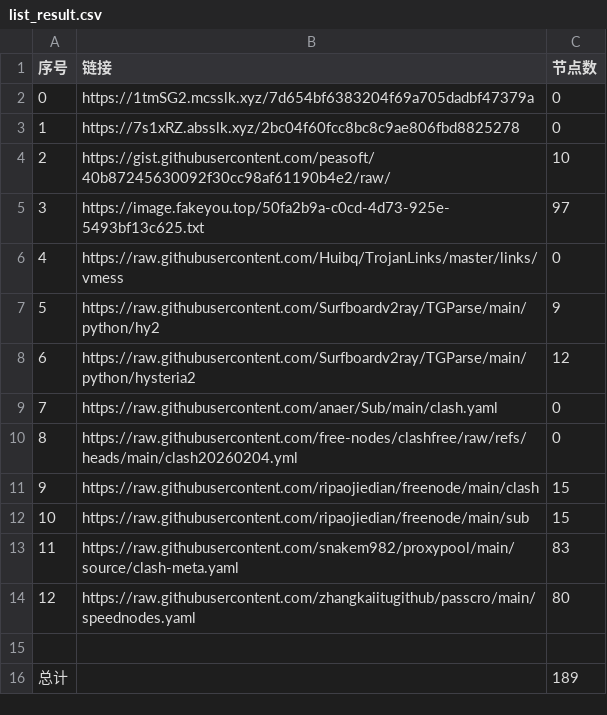
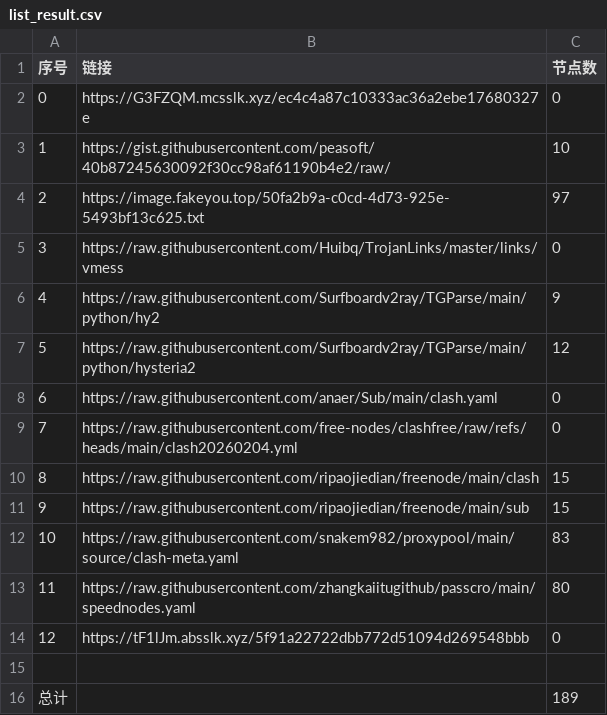
Before and after one commit to ResonanceForge/NoMoreWalls, a CSV file: list_result.csv, drawn as a sheet; removed rows and columns are numbered as before the commit, all else as after; the diff names each change by its address in the sheet, - before the commit and + after, or states it on an @@ line.

```diff
--- a/list_result.csv
+++ b/list_result.csv
-B2 (链接): https://1tmSG2.mcsslk.xyz/7d654bf6383204f69a705dadbf47379a
+B2 (链接): https://G3FZQM.mcsslk.xyz/ec4c4a87c10333ac36a2ebe17680327e
-row 3: 1 | https://7s1xRZ.absslk.xyz/2bc04f60fcc8bc8c9ae806fbd8825278 | 0
@@ column A (序号) renumbered between rows 3 and 13 @@
+row 14: 12 | https://tF1lJm.absslk.xyz/5f91a22722dbb772d51094d269548bbb | 0
```
Also changed, not shown: 13 other files.
